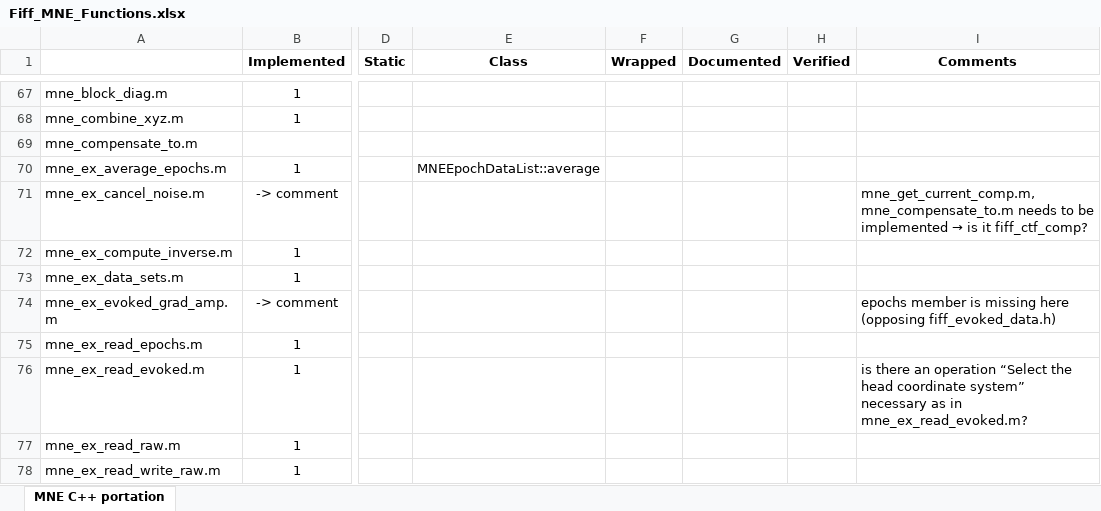
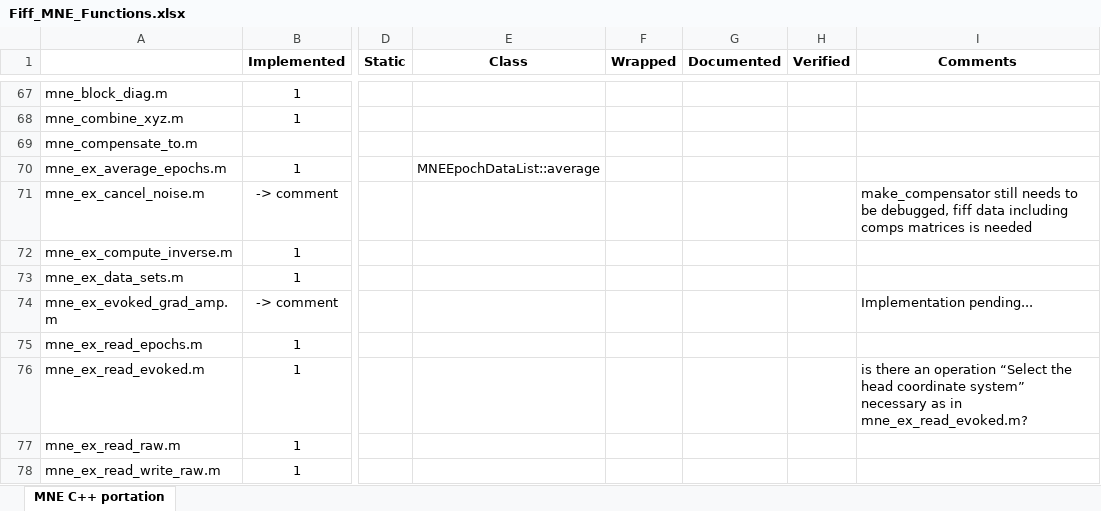
Before and after one commit to mne-tools/mne-cpp, an Excel workbook: doc/Fiff_MNE_Functions.xlsx, sheet MNE C++ portation, drawn as a sheet; only a part is shown, gaps mark what is left out; values as stored, in another font and other column widths than the file's, no borders; the diff names each change by its address in the sheet, - before the commit and + after, or states it on an @@ line.

Commit message:
-continued implementation evokedGradAmp

```diff
--- a/doc/Fiff_MNE_Functions.xlsx (sheet MNE C++ portation)
+++ b/doc/Fiff_MNE_Functions.xlsx (sheet MNE C++ portation)
@@ I71 (Comments): mne_get_current_comp.m, mne_compensate_to.m needs to be implemented → is it fiff_ctf_comp? → make_compensator still needs to be debugged, fiff data including comps matrices is needed @@
-I74 (Comments): epochs member is missing here (opposing fiff_evoked_data.h)
+I74 (Comments): Implementation pending...
```
Also changed, not shown: 3 other files.
